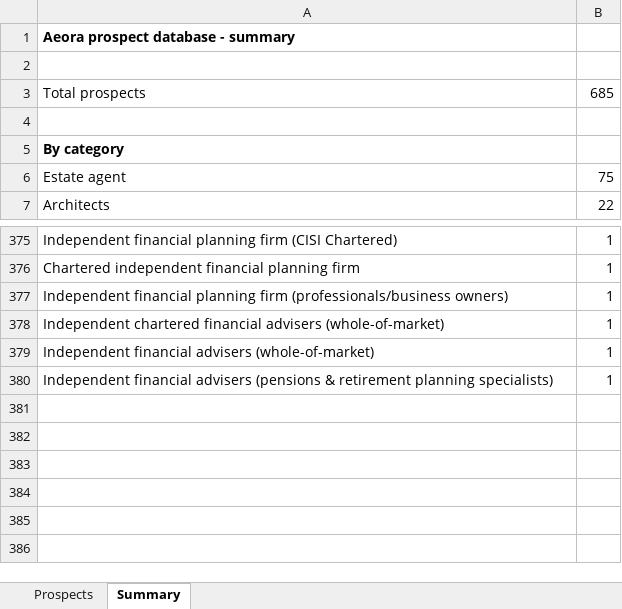
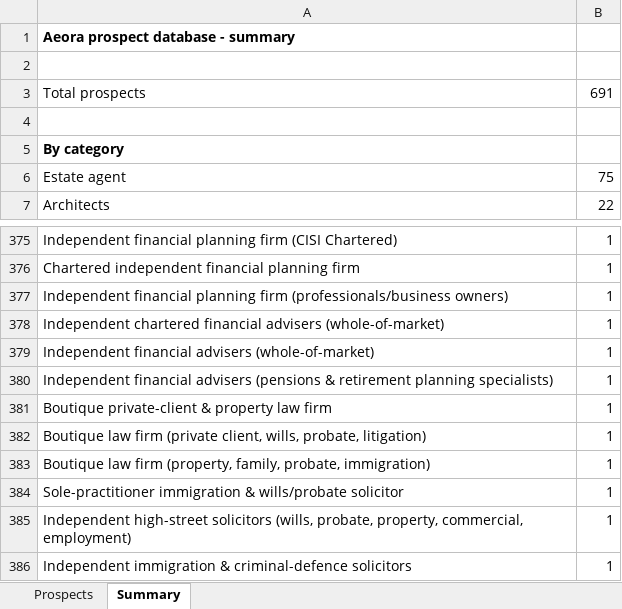
Before and after one commit to houghtonstudioco-afk/Houghton-property-partners, an Excel workbook: prospects/aeora_prospects.xlsx, sheet Summary, drawn as a sheet; only a part is shown, gaps mark what is left out; values as stored, in another font and other column widths than the file's, no borders; the diff names each change by its address in the sheet, - before the commit and + after, or states it on an @@ line.

```diff
--- a/prospects/aeora_prospects.xlsx (sheet Summary)
+++ b/prospects/aeora_prospects.xlsx (sheet Summary)
-B3: 685
+B3: 691
+row 381: Boutique private-client & property law firm | 1
+row 382: Boutique law firm (private client, wills, probate, litigation) | 1
+row 383: Boutique law firm (property, family, probate, immigration) | 1
+row 384: Sole-practitioner immigration & wills/probate solicitor | 1
+row 385: Independent high-street solicitors (wills, probate, property, commercial, employment) | 1
+row 386: Independent immigration & criminal-defence solicitors | 1
```
Also changed, not shown: sheet Prospects, 2 other files.
